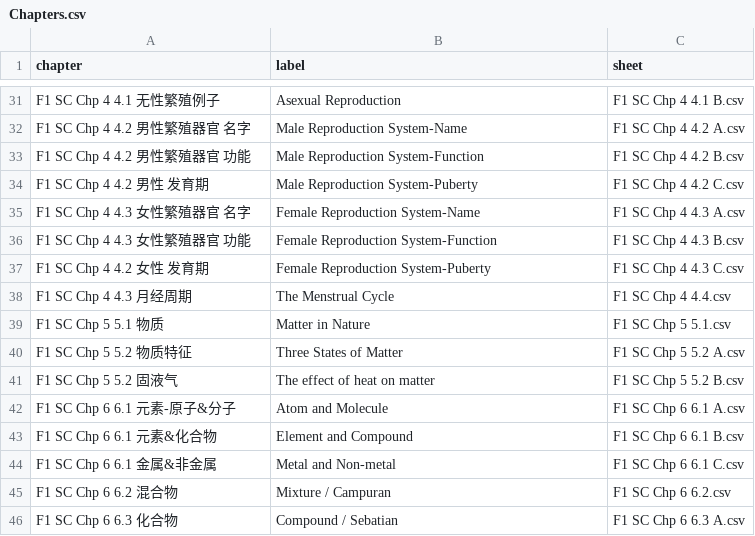
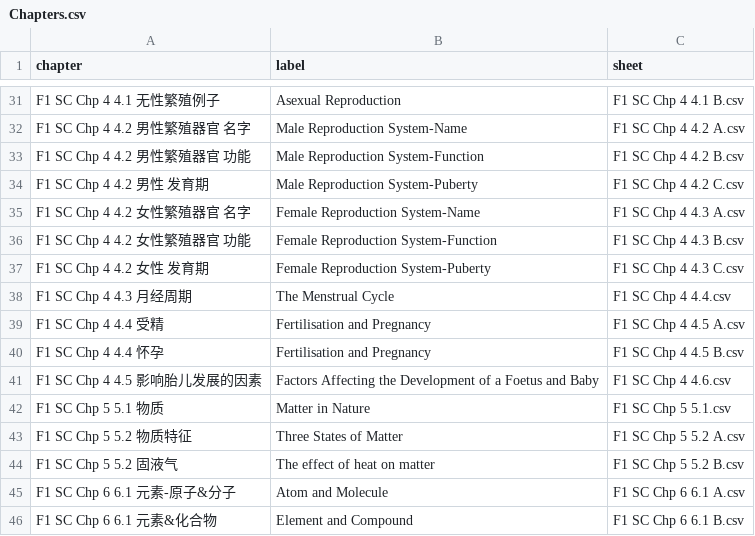
Before and after one commit to nobody0619/F1-SC, a CSV file: Chapters.csv, drawn as a sheet; only a part is shown, gaps mark what is left out; the shorter side is filled out with more unchanged rows.

```diff
--- a/Chapters.csv
+++ b/Chapters.csv
@@ -34,6 +34,9 @@ F1 SC Chp 4 4.2 男性繁殖器官 功能,Male Reproduction System-Function,F1 S
 F1 SC Chp 4 4.2 男性 发育期,Male Reproduction System-Puberty,F1 SC Chp 4 4.2 C.csv
-F1 SC Chp 4 4.3 女性繁殖器官 名字,Female Reproduction System-Name,F1 SC Chp 4 4.3 A.csv
-F1 SC Chp 4 4.3 女性繁殖器官 功能,Female Reproduction System-Function,F1 SC Chp 4 4.3 B.csv
+F1 SC Chp 4 4.2 女性繁殖器官 名字,Female Reproduction System-Name,F1 SC Chp 4 4.3 A.csv
+F1 SC Chp 4 4.2 女性繁殖器官 功能,Female Reproduction System-Function,F1 SC Chp 4 4.3 B.csv
 F1 SC Chp 4 4.2 女性 发育期,Female Reproduction System-Puberty,F1 SC Chp 4 4.3 C.csv
 F1 SC Chp 4 4.3 月经周期,The Menstrual Cycle,F1 SC Chp 4 4.4.csv
+F1 SC Chp 4 4.4 受精,Fertilisation and Pregnancy,F1 SC Chp 4 4.5 A.csv
+F1 SC Chp 4 4.4 怀孕,Fertilisation and Pregnancy,F1 SC Chp 4 4.5 B.csv
+F1 SC Chp 4 4.5 影响胎儿发展的因素,Factors Affecting the Development of a Foetus and Baby,F1 SC Chp 4 4.6.csv
 F1 SC Chp 5 5.1 物质,Matter in Nature,F1 SC Chp 5 5.1.csv
```
Also changed, not shown: 3 other files.
